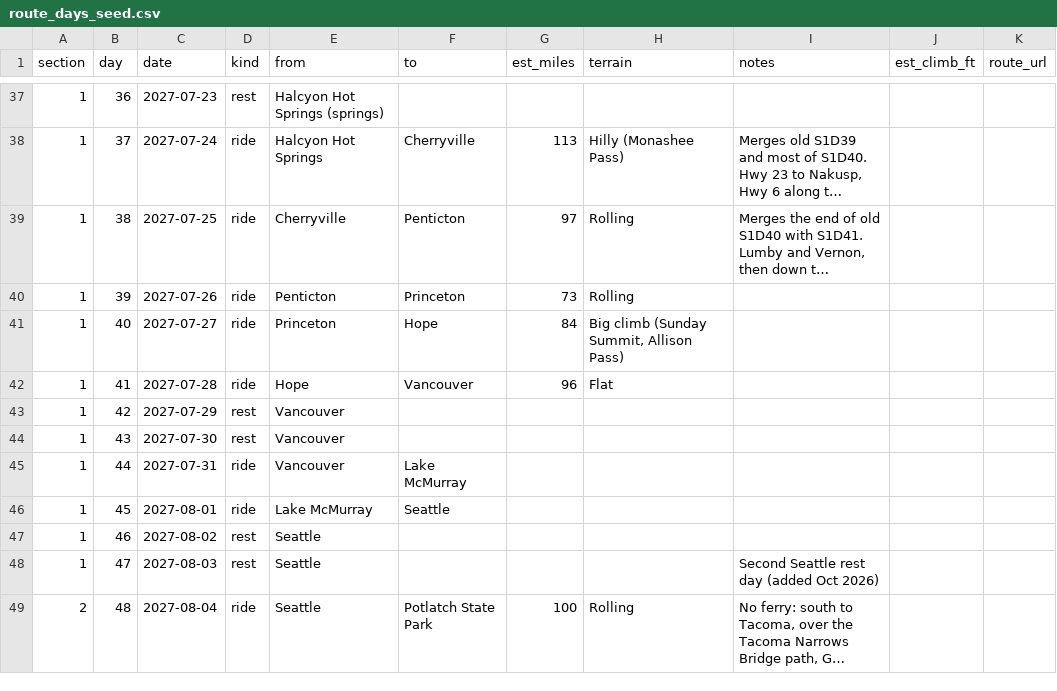
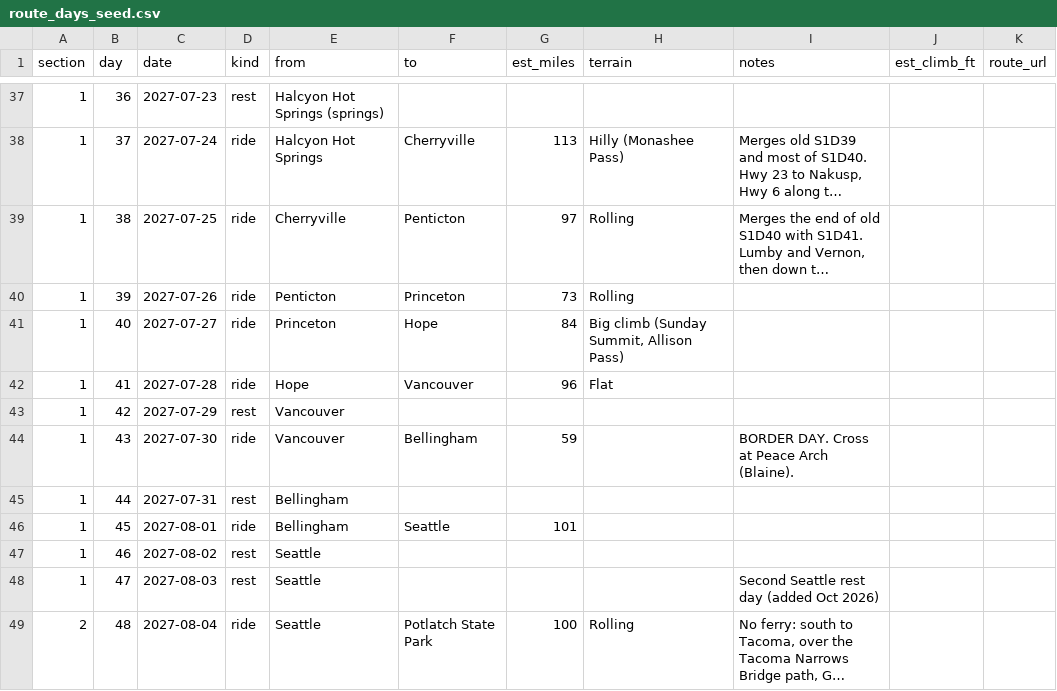
Before and after one commit to realandyshort/noshortcuts.club, a CSV file: seed/route_days_seed.csv, drawn as a sheet; only a part is shown, gaps mark what is left out; long unchanged cells end in ….

Commit message:
Bellingham stop: border day 43, Segment 1 tracks and points

```diff
--- a/seed/route_days_seed.csv
+++ b/seed/route_days_seed.csv
@@ -43,5 +43,5 @@ section,day,date,kind,from,to,est_miles,terrain,notes,est_climb_ft,route_url
 1,42,2027-07-29,rest,Vancouver,,,,,,
-1,43,2027-07-30,rest,Vancouver,,,,,,
-1,44,2027-07-31,ride,Vancouver,Lake McMurray,,,,,
-1,45,2027-08-01,ride,Lake McMurray,Seattle,,,,,
+1,43,2027-07-30,ride,Vancouver,Bellingham,59,,BORDER DAY. Cross at Peace Arch (Blaine).,,
+1,44,2027-07-31,rest,Bellingham,,,,,,
+1,45,2027-08-01,ride,Bellingham,Seattle,101,,,,
 1,46,2027-08-02,rest,Seattle,,,,,,
```
Also changed, not shown: 4 other files.
